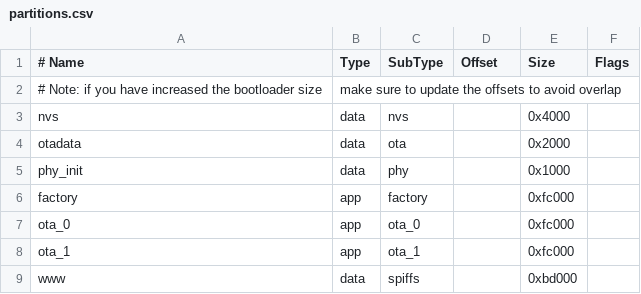
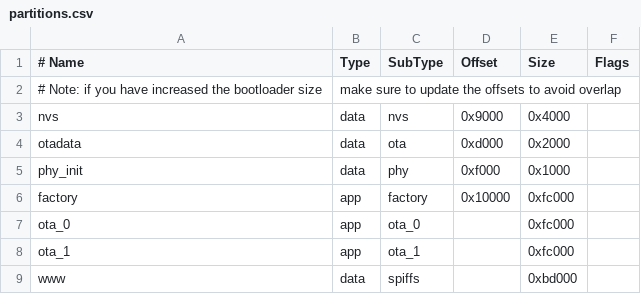
Before and after one commit to defcronyke/epaper-idf, a CSV file: partitions.csv, drawn as a sheet; the diff names each change by its address in the sheet, - before the commit and + after, or states it on an @@ line.

```diff
--- a/partitions.csv
+++ b/partitions.csv
-D3 (Offset): (empty)
+D3 (Offset): 0x9000
-D4 (Offset): (empty)
+D4 (Offset): 0xd000
-D5 (Offset): (empty)
+D5 (Offset): 0xf000
-D6 (Offset): (empty)
+D6 (Offset): 0x10000
```
Also changed, not shown: 1 other file.
